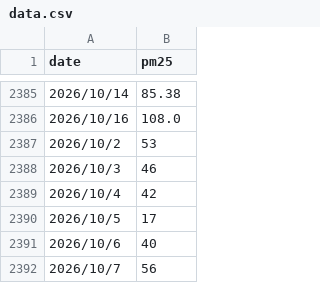
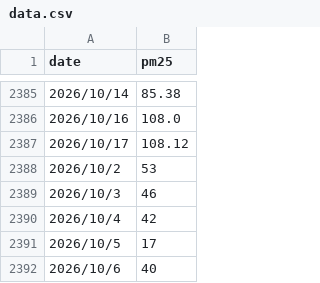
Before and after one commit to soliharustamxojayeva11-arch/Data-collection, a CSV file: data.csv, drawn as a sheet; only a part is shown, gaps mark what is left out; the shorter side is filled out with more unchanged rows.

```diff
--- a/data.csv
+++ b/data.csv
@@ -2386,2 +2386,3 @@ date,pm25
 2026/10/16,108.0
+2026/10/17,108.12
 2026/10/2,53
```
Also changed, not shown: 1 other file.
